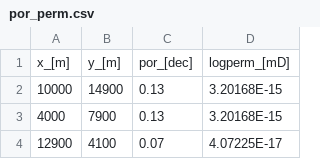
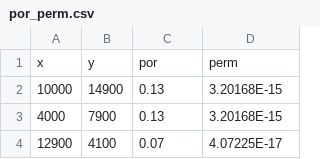
Before and after one commit to Japhiolite/geothermics, a CSV file: por_perm.csv, drawn as a sheet; only a part is shown; removed rows and columns are numbered as before the commit, all else as after; the diff names each change by its address in the sheet, - before the commit and + after, or states it on an @@ line.

```diff
--- a/por_perm.csv
+++ b/por_perm.csv
-row 1: x_[m] | y_[m] | por_[dec] | logperm_[mD]
+row 1: x | y | por | perm
```
Also changed, not shown: 1 other file.
